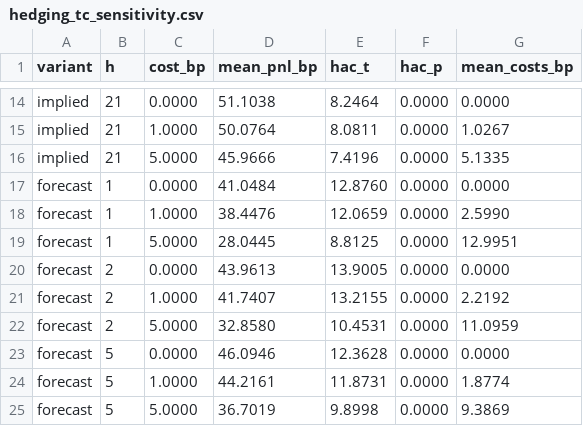
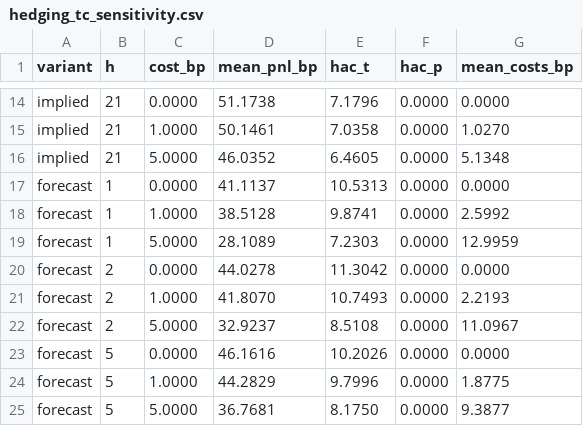
Before and after one commit to samberman-hi/options-pricing-and-hedging, a CSV file: results/hedging_tc_sensitivity.csv, drawn as a sheet; only a part is shown, gaps mark what is left out; the diff covers the shown part only; the diff names each change by its address in the sheet, - before the commit and + after, or states it on an @@ line.

```diff
--- a/results/hedging_tc_sensitivity.csv
+++ b/results/hedging_tc_sensitivity.csv
-D14 (mean_pnl_bp): 51.1038
+D14 (mean_pnl_bp): 51.1738
-E14 (hac_t): 8.2464
+E14 (hac_t): 7.1796
-D15 (mean_pnl_bp): 50.0764
+D15 (mean_pnl_bp): 50.1461
-E15 (hac_t): 8.0811
+E15 (hac_t): 7.0358
-G15 (mean_costs_bp): 1.0267
+G15 (mean_costs_bp): 1.0270
-D16 (mean_pnl_bp): 45.9666
+D16 (mean_pnl_bp): 46.0352
-E16 (hac_t): 7.4196
+E16 (hac_t): 6.4605
-G16 (mean_costs_bp): 5.1335
+G16 (mean_costs_bp): 5.1348
-D17 (mean_pnl_bp): 41.0484
+D17 (mean_pnl_bp): 41.1137
-E17 (hac_t): 12.8760
+E17 (hac_t): 10.5313
-D18 (mean_pnl_bp): 38.4476
+D18 (mean_pnl_bp): 38.5128
-E18 (hac_t): 12.0659
+E18 (hac_t): 9.8741
-G18 (mean_costs_bp): 2.5990
+G18 (mean_costs_bp): 2.5992
-D19 (mean_pnl_bp): 28.0445
+D19 (mean_pnl_bp): 28.1089
-E19 (hac_t): 8.8125
+E19 (hac_t): 7.2303
-G19 (mean_costs_bp): 12.9951
+G19 (mean_costs_bp): 12.9959
-D20 (mean_pnl_bp): 43.9613
+D20 (mean_pnl_bp): 44.0278
-E20 (hac_t): 13.9005
+E20 (hac_t): 11.3042
-D21 (mean_pnl_bp): 41.7407
+D21 (mean_pnl_bp): 41.8070
-E21 (hac_t): 13.2155
+E21 (hac_t): 10.7493
-G21 (mean_costs_bp): 2.2192
+G21 (mean_costs_bp): 2.2193
-D22 (mean_pnl_bp): 32.8580
+D22 (mean_pnl_bp): 32.9237
-E22 (hac_t): 10.4531
+E22 (hac_t): 8.5108
-G22 (mean_costs_bp): 11.0959
+G22 (mean_costs_bp): 11.0967
-D23 (mean_pnl_bp): 46.0946
+D23 (mean_pnl_bp): 46.1616
-E23 (hac_t): 12.3628
+E23 (hac_t): 10.2026
-D24 (mean_pnl_bp): 44.2161
+D24 (mean_pnl_bp): 44.2829
-E24 (hac_t): 11.8731
+E24 (hac_t): 9.7996
-G24 (mean_costs_bp): 1.8774
+G24 (mean_costs_bp): 1.8775
-D25 (mean_pnl_bp): 36.7019
+D25 (mean_pnl_bp): 36.7681
-E25 (hac_t): 9.8998
+E25 (hac_t): 8.1750
-G25 (mean_costs_bp): 9.3869
+G25 (mean_costs_bp): 9.3877
```
Also changed, not shown: 88 edited cells elsewhere in this file, results/hedging_scaling.csv, results/hedging_summary.csv, 17 other files.
